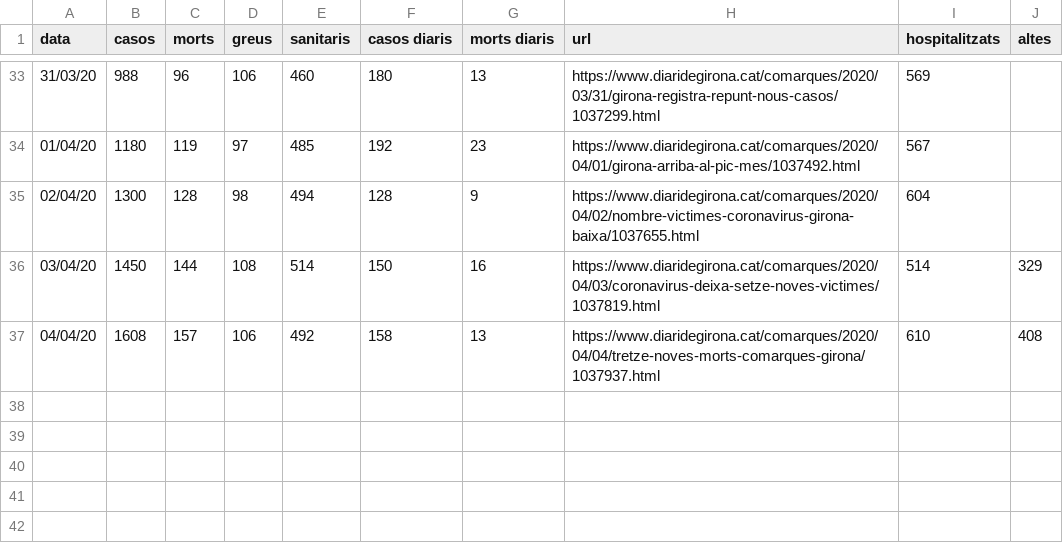
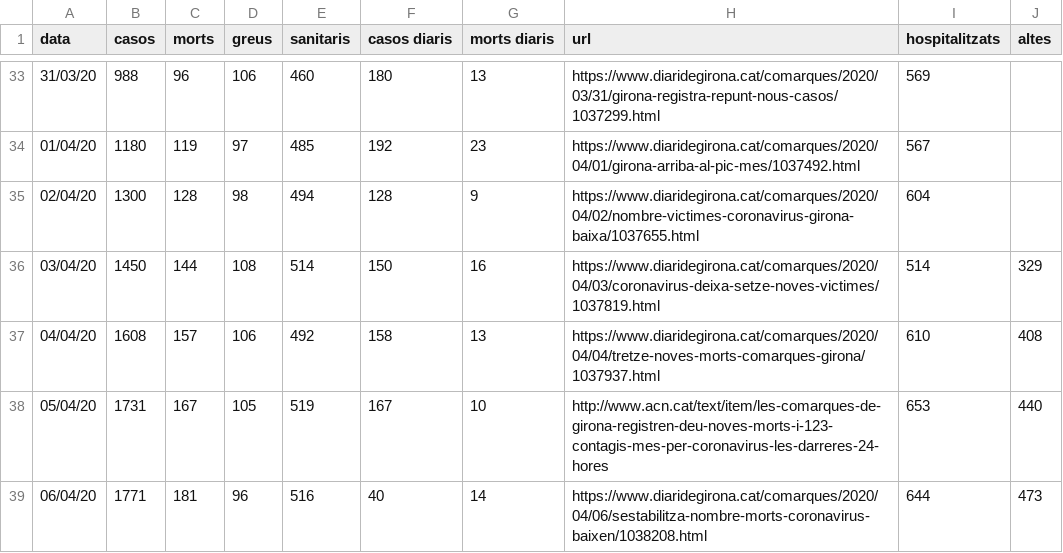
Before and after one commit to nachotronic/covid19, a CSV file: casos_girona.csv, drawn as a sheet; only a part is shown, gaps mark what is left out.

```diff
--- a/casos_girona.csv
+++ b/casos_girona.csv
@@ -37 +37,3 @@ data,casos,morts,greus,sanitaris,casos diaris,morts diaris,url,hospitalitzats,al
 04/04/20,1608,157,106,492,158,13,https://www.diaridegirona.cat/comarques/2020/04/04/tretze-noves-morts-comarques-girona/1037937.html ,610,408
+05/04/20,1731,167,105,519,167,10,http://www.acn.cat/text/item/les-comarques-de-girona-registren-deu-noves-morts-i-123-contagis-mes-per-coronavirus-les-darreres-24-hores ,653,440
+06/04/20,1771,181,96,516,40,14,https://www.diaridegirona.cat/comarques/2020/04/06/sestabilitza-nombre-morts-coronavirus-baixen/1038208.html ,644,473
```
Also changed, not shown: calculo_logaritmico_girona.csv.
